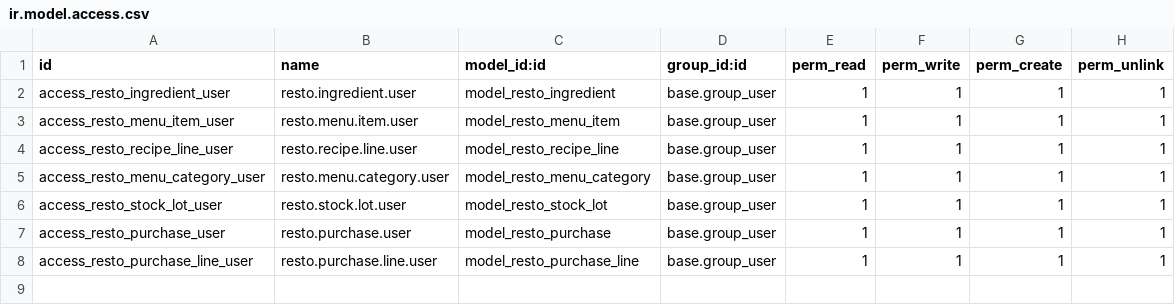
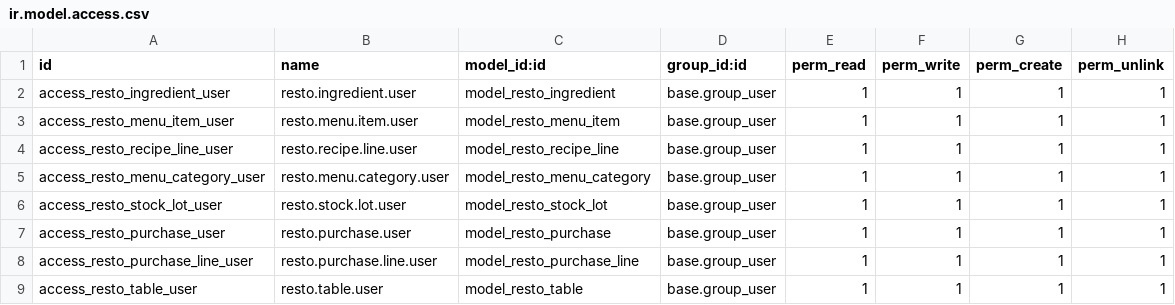
Before and after one commit to D4ynx/odoo_pos, a CSV file: resto_pos/security/ir.model.access.csv, drawn as a sheet.

Commit message:
[ADD] resto_pos: table model

```diff
--- a/resto_pos/security/ir.model.access.csv
+++ b/resto_pos/security/ir.model.access.csv
@@ -8 +8,2 @@ access_resto_purchase_user,resto.purchase.user,model_resto_purchase,base.group_u
 access_resto_purchase_line_user,resto.purchase.line.user,model_resto_purchase_line,base.group_user,1,1,1,1
+access_resto_table_user,resto.table.user,model_resto_table,base.group_user,1,1,1,1
```
Also changed, not shown: 2 other files.
